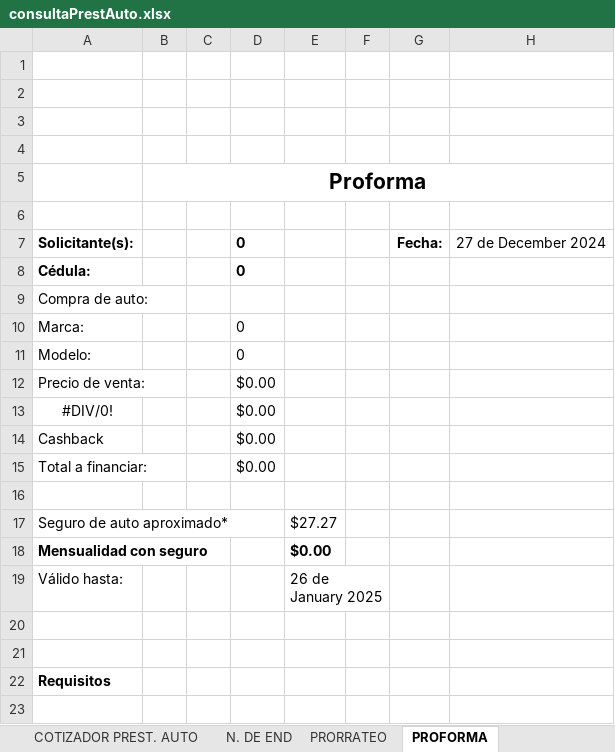
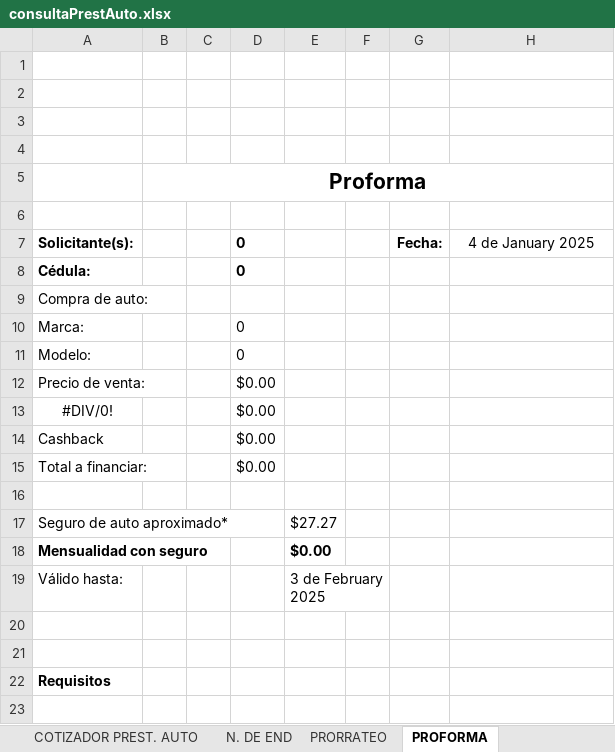
Before and after one commit to AndresRdrgz/PACIFICO, an Excel workbook: static/insumos/consultaPrestAuto.xlsx, sheet PROFORMA, drawn as a sheet; only a part is shown; values as stored, in another font and other column widths than the file's, no borders; charts and pictures not drawn; the diff names each change by its address in the sheet, - before the commit and + after, or states it on an @@ line.

```diff
--- a/static/insumos/consultaPrestAuto.xlsx (sheet PROFORMA)
+++ b/static/insumos/consultaPrestAuto.xlsx (sheet PROFORMA)
-H7: 27 de December 2024
+H7: 4 de January 2025
-E19: 26 de January 2025
+E19: 3 de February 2025
```
Also changed, not shown: sheet COTIZADOR PREST. AUTO, static/temp_consultaFideicomiso.xlsx, staticfiles/consultaPrestAuto.xlsx, 13 other files.
